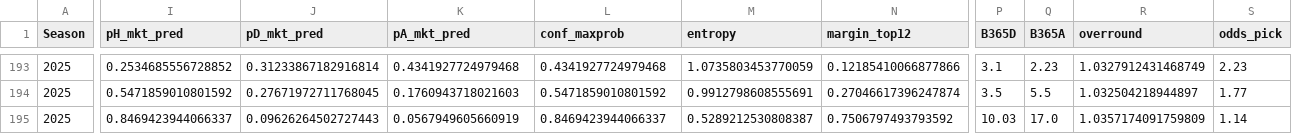
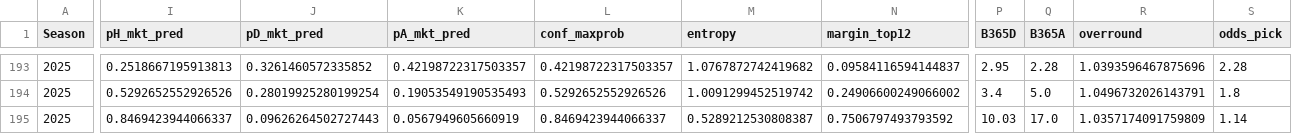
Before and after one commit to manuferrod/laliga-predictor-portfolio, a CSV file: outputs/matchlogs_market_2025.csv, drawn as a sheet; only a part is shown, gaps mark what is left out; the diff covers the shown part only; the diff names each change by its address in the sheet, - before the commit and + after, or states it on an @@ line.

```diff
--- a/outputs/matchlogs_market_2025.csv
+++ b/outputs/matchlogs_market_2025.csv
-I193 (pH_mkt_pred): 0.2534685556728852
+I193 (pH_mkt_pred): 0.2518667195913813
-J193 (pD_mkt_pred): 0.31233867182916814
+J193 (pD_mkt_pred): 0.3261460572335852
-K193 (pA_mkt_pred): 0.4341927724979468
+K193 (pA_mkt_pred): 0.42198722317503357
-L193 (conf_maxprob): 0.4341927724979468
+L193 (conf_maxprob): 0.42198722317503357
-M193 (entropy): 1.0735803453770059
+M193 (entropy): 1.0767872742419682
-N193 (margin_top12): 0.12185410066877866
+N193 (margin_top12): 0.09584116594144837
-P193 (B365D): 3.1
+P193 (B365D): 2.95
-Q193 (B365A): 2.23
+Q193 (B365A): 2.28
-R193 (overround): 1.0327912431468749
+R193 (overround): 1.0393596467875696
-S193 (odds_pick): 2.23
+S193 (odds_pick): 2.28
-I194 (pH_mkt_pred): 0.5471859010801592
+I194 (pH_mkt_pred): 0.5292652552926526
-J194 (pD_mkt_pred): 0.27671972711768045
+J194 (pD_mkt_pred): 0.28019925280199254
-K194 (pA_mkt_pred): 0.1760943718021603
+K194 (pA_mkt_pred): 0.19053549190535493
-L194 (conf_maxprob): 0.5471859010801592
+L194 (conf_maxprob): 0.5292652552926526
-M194 (entropy): 0.9912798608555691
+M194 (entropy): 1.0091299452519742
-N194 (margin_top12): 0.27046617396247874
+N194 (margin_top12): 0.24906600249066002
-P194 (B365D): 3.5
+P194 (B365D): 3.4
-Q194 (B365A): 5.5
+Q194 (B365A): 5.0
-R194 (overround): 1.032504218944897
+R194 (overround): 1.0496732026143791
-S194 (odds_pick): 1.77
+S194 (odds_pick): 1.8
```
Also changed, not shown: 91 edited cells elsewhere in this file, outputs/future_predictions_2025.csv, outputs/matchlogs_2025.csv, 5 other files.
